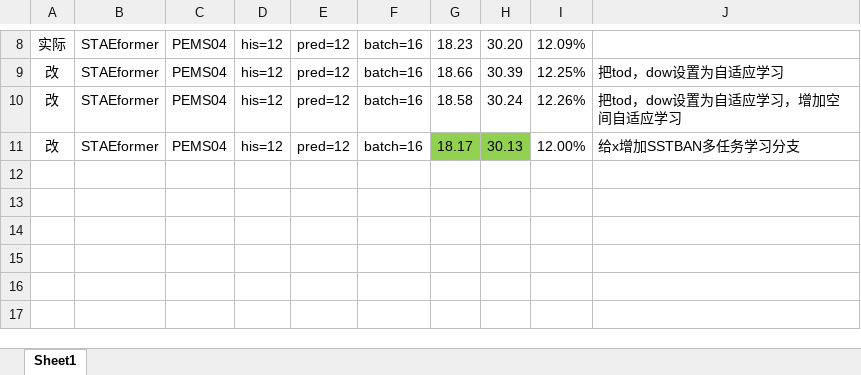
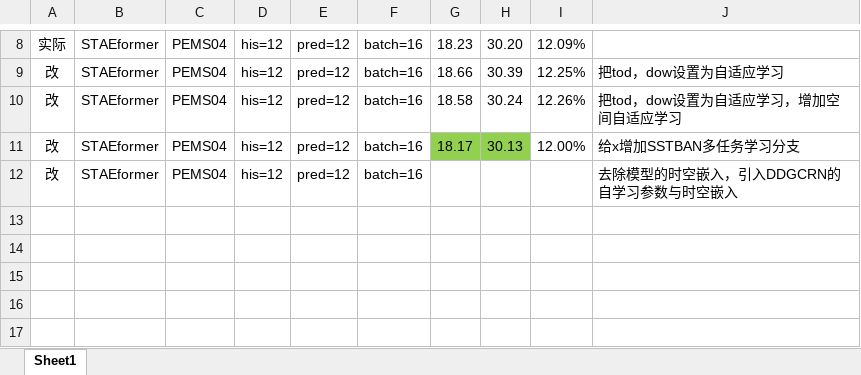
Before and after one commit to turmony/ModelInfo, an Excel workbook: 训练.xlsx, sheet Sheet1, drawn as a sheet; only a part is shown, gaps mark what is left out; values as stored, in another font and other column widths than the file's, no borders; the diff names each change by its address in the sheet, - before the commit and + after, or states it on an @@ line.

Commit message:
add

```diff
--- a/训练.xlsx (sheet Sheet1)
+++ b/训练.xlsx (sheet Sheet1)
-row 12: (empty)
+row 12: 改 | STAEformer | PEMS04 | his=12 | pred=12 | batch=16 |  |  |  | 去除模型的时空嵌入，引入DDGCRN的自学习参数与时空嵌入
```
